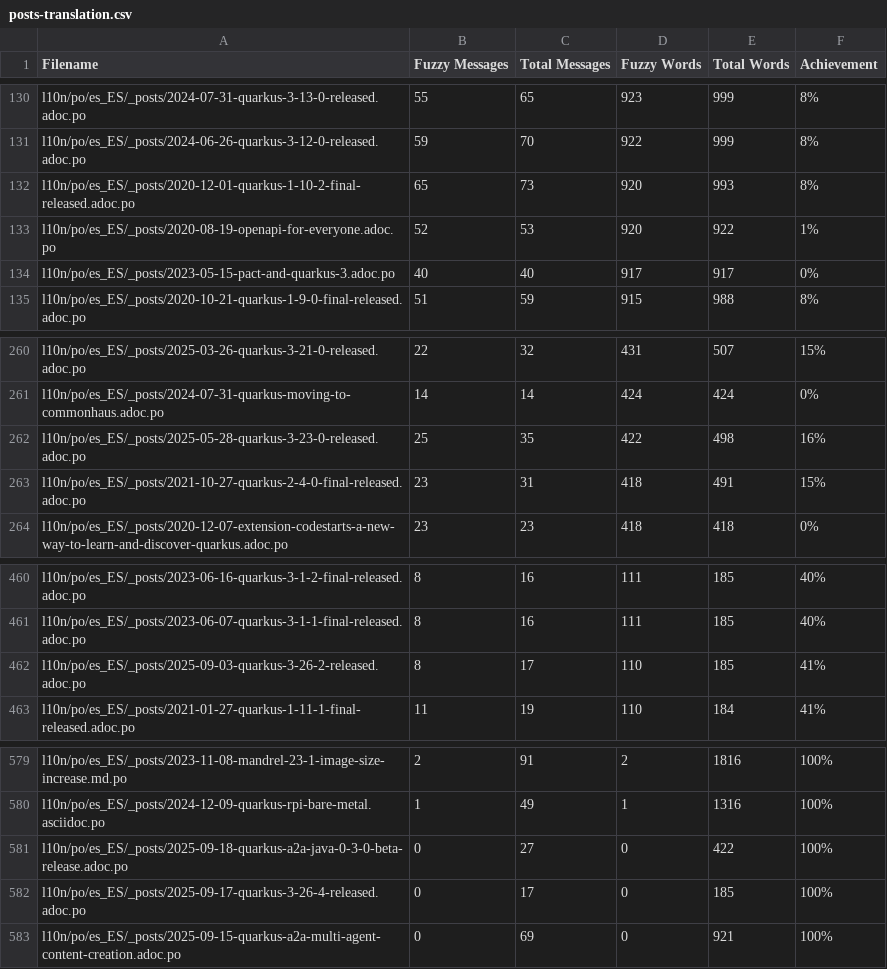
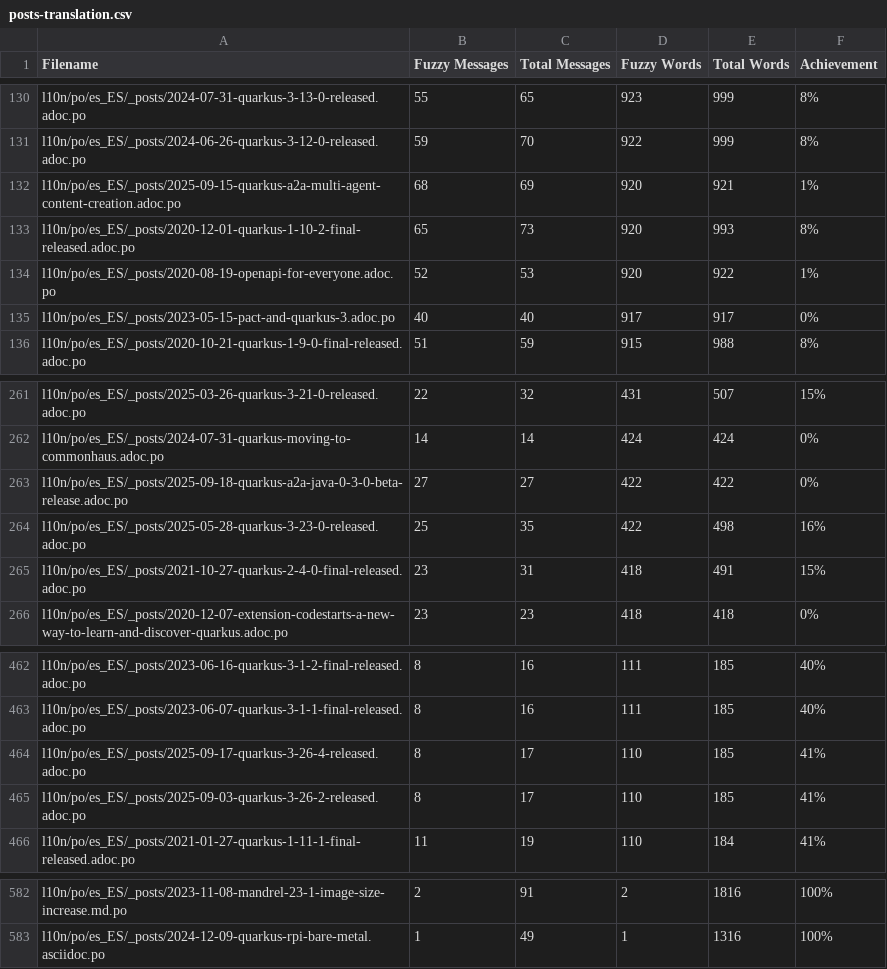
Before and after one commit to quarkusio/es.quarkus.io, a CSV file: l10n/stats/posts-translation.csv, drawn as a sheet; only a part is shown, gaps mark what is left out.

Commit message:
Update translation stats

```diff
--- a/l10n/stats/posts-translation.csv
+++ b/l10n/stats/posts-translation.csv
@@ -131,2 +131,3 @@ l10n/po/es_ES/_posts/2024-07-31-quarkus-3-13-0-released.adoc.po, 55, 65, 923, 99
 l10n/po/es_ES/_posts/2024-06-26-quarkus-3-12-0-released.adoc.po, 59, 70, 922, 999, 8%
+l10n/po/es_ES/_posts/2025-09-15-quarkus-a2a-multi-agent-content-creation.adoc.po, 68, 69, 920, 921, 1%
 l10n/po/es_ES/_posts/2020-12-01-quarkus-1-10-2-final-released.adoc.po, 65, 73, 920, 993, 8%
@@ -261,2 +262,3 @@ l10n/po/es_ES/_posts/2025-03-26-quarkus-3-21-0-released.adoc.po, 22, 32, 431, 50
 l10n/po/es_ES/_posts/2024-07-31-quarkus-moving-to-commonhaus.adoc.po, 14, 14, 424, 424, 0%
+l10n/po/es_ES/_posts/2025-09-18-quarkus-a2a-java-0-3-0-beta-release.adoc.po, 27, 27, 422, 422, 0%
 l10n/po/es_ES/_posts/2025-05-28-quarkus-3-23-0-released.adoc.po, 25, 35, 422, 498, 16%
@@ -461,2 +463,3 @@ l10n/po/es_ES/_posts/2023-06-16-quarkus-3-1-2-final-released.adoc.po, 8, 16, 111
 l10n/po/es_ES/_posts/2023-06-07-quarkus-3-1-1-final-released.adoc.po, 8, 16, 111, 185, 40%
+l10n/po/es_ES/_posts/2025-09-17-quarkus-3-26-4-released.adoc.po, 8, 17, 110, 185, 41%
 l10n/po/es_ES/_posts/2025-09-03-quarkus-3-26-2-released.adoc.po, 8, 17, 110, 185, 41%
@@ -580,4 +583 @@ l10n/po/es_ES/_posts/2023-11-08-mandrel-23-1-image-size-increase.md.po, 2, 91, 2
 l10n/po/es_ES/_posts/2024-12-09-quarkus-rpi-bare-metal.asciidoc.po, 1, 49, 1, 1316, 100%
-l10n/po/es_ES/_posts/2025-09-18-quarkus-a2a-java-0-3-0-beta-release.adoc.po, 0, 27, 0, 422, 100%
-l10n/po/es_ES/_posts/2025-09-17-quarkus-3-26-4-released.adoc.po, 0, 17, 0, 185, 100%
-l10n/po/es_ES/_posts/2025-09-15-quarkus-a2a-multi-agent-content-creation.adoc.po, 0, 69, 0, 921, 100%
```
Also changed, not shown: l10n/stats/latest-guides-translation.csv, l10n/stats/main-guides-translation.csv, 1 other file.
